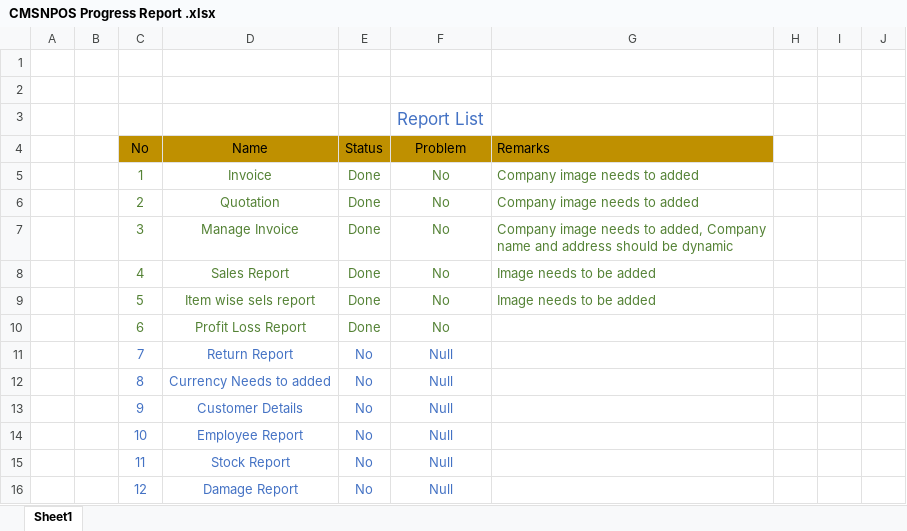
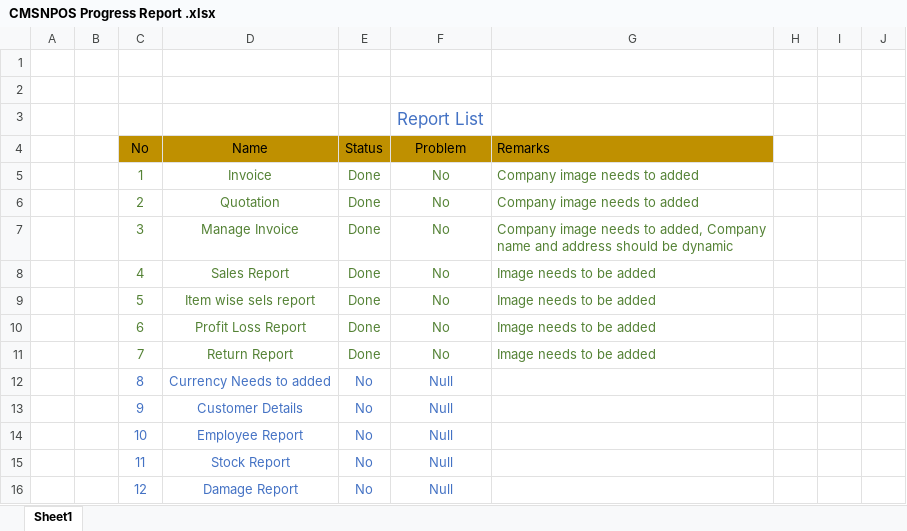
Before and after one commit to rashedmahamud/InventoryPOS, an Excel workbook: CMSNPOS Progress Report .xlsx, sheet Sheet1, drawn as a sheet; only a part is shown; values as stored, in another font and other column widths than the file's, no borders; the diff names each change by its address in the sheet, - before the commit and + after, or states it on an @@ line.

Commit message:
ReturnHistoryReportAdded

```diff
--- a/CMSNPOS Progress Report .xlsx (sheet Sheet1)
+++ b/CMSNPOS Progress Report .xlsx (sheet Sheet1)
-G10:G11: (empty)
+G10:G11: Image needs to be added
-C11:F11 text colour: #4472C4
+C11:F11 text colour: #548235
-E11: No
+E11: Done
-F11: Null
+F11: No
```
Also changed, not shown: 3 other files.
